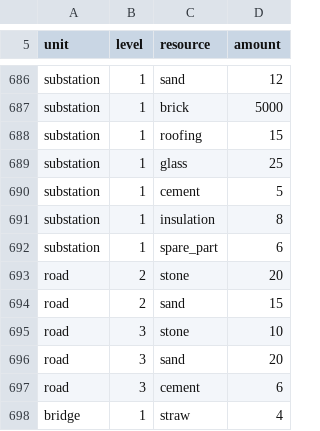
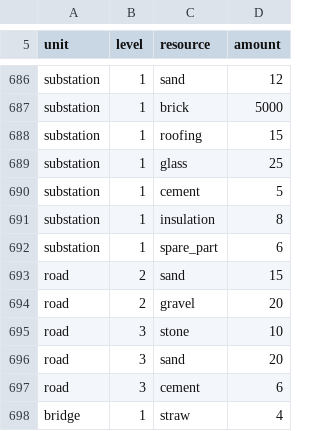
Before and after one commit to algb006/kolkhoz_root, a CSV file: tables/unit_level_cost.csv, drawn as a sheet; only a part is shown, gaps mark what is left out.

```diff
--- a/tables/unit_level_cost.csv
+++ b/tables/unit_level_cost.csv
@@ -692,4 +692,4 @@ substation,1,insulation,8
 substation,1,spare_part,6
-road,2,stone,20
 road,2,sand,15
+road,2,gravel,20
 road,3,stone,10
```
Also changed, not shown: tables/alarms.csv.
